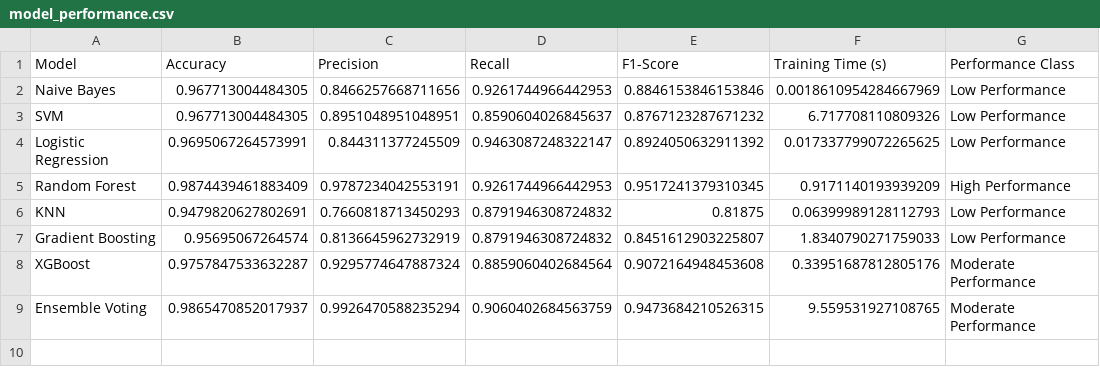
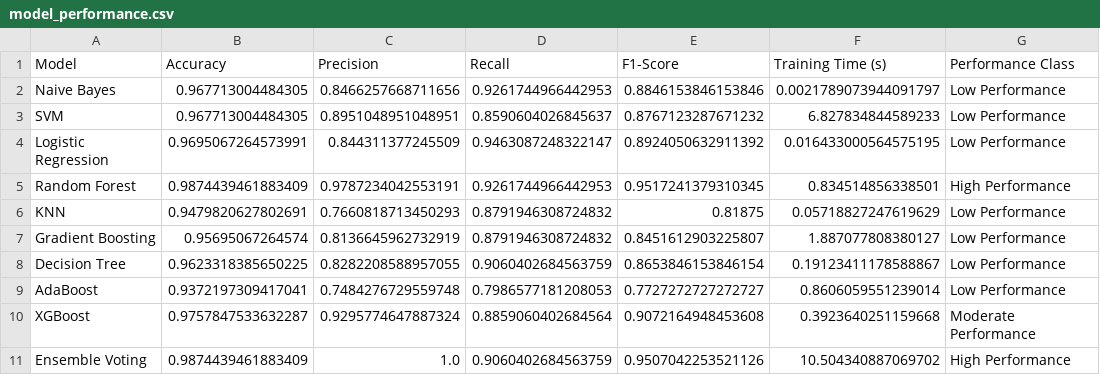
Before and after one commit to SimkiJahara/sms-spam-detection, a CSV file: model_performance.csv, drawn as a sheet.

Commit message:
Confirmed Decision Tree and AdaBoost in sms_spam_detection.py, updated test_all_algorithms.py

```diff
--- a/model_performance.csv
+++ b/model_performance.csv
@@ -1,9 +1,11 @@
 Model,Accuracy,Precision,Recall,F1-Score,Training Time (s),Performance Class
-Naive Bayes,0.967713004484305,0.8466257668711656,0.9261744966442953,0.8846153846153846,0.0018610954284667969,Low Performance
-SVM,0.967713004484305,0.8951048951048951,0.8590604026845637,0.8767123287671232,6.717708110809326,Low Performance
-Logistic Regression,0.9695067264573991,0.844311377245509,0.9463087248322147,0.8924050632911392,0.017337799072265625,Low Performance
-Random Forest,0.9874439461883409,0.9787234042553191,0.9261744966442953,0.9517241379310345,0.9171140193939209,High Performance
-KNN,0.9479820627802691,0.7660818713450293,0.8791946308724832,0.81875,0.06399989128112793,Low Performance
-Gradient Boosting,0.95695067264574,0.8136645962732919,0.8791946308724832,0.8451612903225807,1.8340790271759033,Low Performance
-XGBoost,0.9757847533632287,0.9295774647887324,0.8859060402684564,0.9072164948453608,0.33951687812805176,Moderate Performance
-Ensemble Voting,0.9865470852017937,0.9926470588235294,0.9060402684563759,0.9473684210526315,9.559531927108765,Moderate Performance
+Naive Bayes,0.967713004484305,0.8466257668711656,0.9261744966442953,0.8846153846153846,0.0021789073944091797,Low Performance
+SVM,0.967713004484305,0.8951048951048951,0.8590604026845637,0.8767123287671232,6.827834844589233,Low Performance
+Logistic Regression,0.9695067264573991,0.844311377245509,0.9463087248322147,0.8924050632911392,0.016433000564575195,Low Performance
+Random Forest,0.9874439461883409,0.9787234042553191,0.9261744966442953,0.9517241379310345,0.834514856338501,High Performance
+KNN,0.9479820627802691,0.7660818713450293,0.8791946308724832,0.81875,0.05718827247619629,Low Performance
+Gradient Boosting,0.95695067264574,0.8136645962732919,0.8791946308724832,0.8451612903225807,1.887077808380127,Low Performance
+Decision Tree,0.9623318385650225,0.8282208588957055,0.9060402684563759,0.8653846153846154,0.19123411178588867,Low Performance
+AdaBoost,0.9372197309417041,0.7484276729559748,0.7986577181208053,0.7727272727272727,0.8606059551239014,Low Performance
+XGBoost,0.9757847533632287,0.9295774647887324,0.8859060402684564,0.9072164948453608,0.3923640251159668,Moderate Performance
+Ensemble Voting,0.9874439461883409,1.0,0.9060402684563759,0.9507042253521126,10.504340887069702,High Performance
```
Also changed, not shown: 2 other files.
